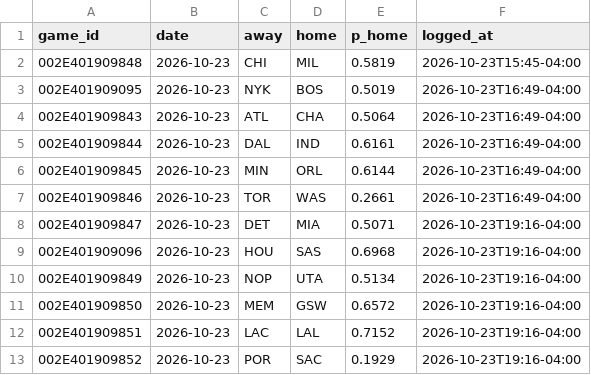
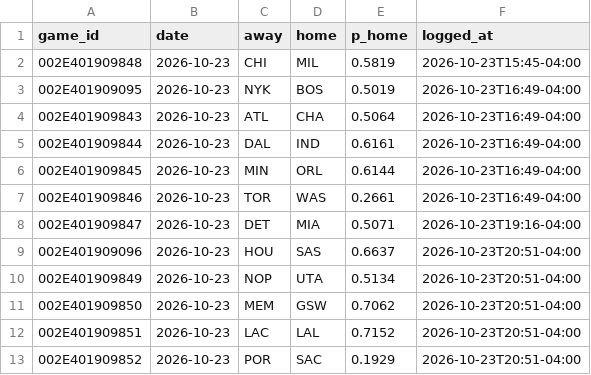
Before and after one commit to eseto9/NBA-Model, a CSV file: log/predictions.csv, drawn as a sheet.

```diff
--- a/log/predictions.csv
+++ b/log/predictions.csv
@@ -8,6 +8,6 @@ game_id,date,away,home,p_home,logged_at
 002E401909847,2026-10-23,DET,MIA,0.5071,2026-10-23T19:16-04:00
-002E401909096,2026-10-23,HOU,SAS,0.6968,2026-10-23T19:16-04:00
-002E401909849,2026-10-23,NOP,UTA,0.5134,2026-10-23T19:16-04:00
-002E401909850,2026-10-23,MEM,GSW,0.6572,2026-10-23T19:16-04:00
-002E401909851,2026-10-23,LAC,LAL,0.7152,2026-10-23T19:16-04:00
-002E401909852,2026-10-23,POR,SAC,0.1929,2026-10-23T19:16-04:00
+002E401909096,2026-10-23,HOU,SAS,0.6637,2026-10-23T20:51-04:00
+002E401909849,2026-10-23,NOP,UTA,0.5134,2026-10-23T20:51-04:00
+002E401909850,2026-10-23,MEM,GSW,0.7062,2026-10-23T20:51-04:00
+002E401909851,2026-10-23,LAC,LAL,0.7152,2026-10-23T20:51-04:00
+002E401909852,2026-10-23,POR,SAC,0.1929,2026-10-23T20:51-04:00
```
Also changed, not shown: log/rankings.csv, 21 other files.
